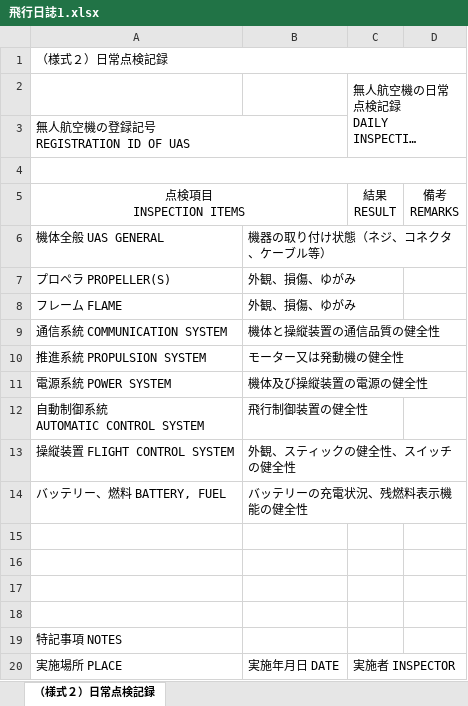
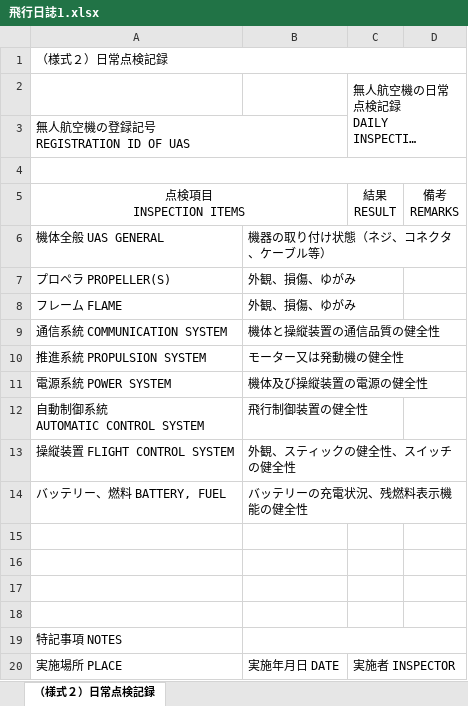
Before and after one commit to yoshiayu/drone_project, an Excel workbook: staticfiles/飛行日誌1.xlsx, sheet （様式２）日常点検記録, drawn as a sheet; long unchanged cells end in …; values as stored, in another font and other column widths than the file's, no borders; the diff names each change by its address in the sheet, - before the commit and + after, or states it on an @@ line.

```diff
--- a/staticfiles/飛行日誌1.xlsx (sheet （様式２）日常点検記録)
+++ b/staticfiles/飛行日誌1.xlsx (sheet （様式２）日常点検記録)
+B19:D19 merged
```
Also changed, not shown: static/飛行日誌1.xlsx, 3 other files.
